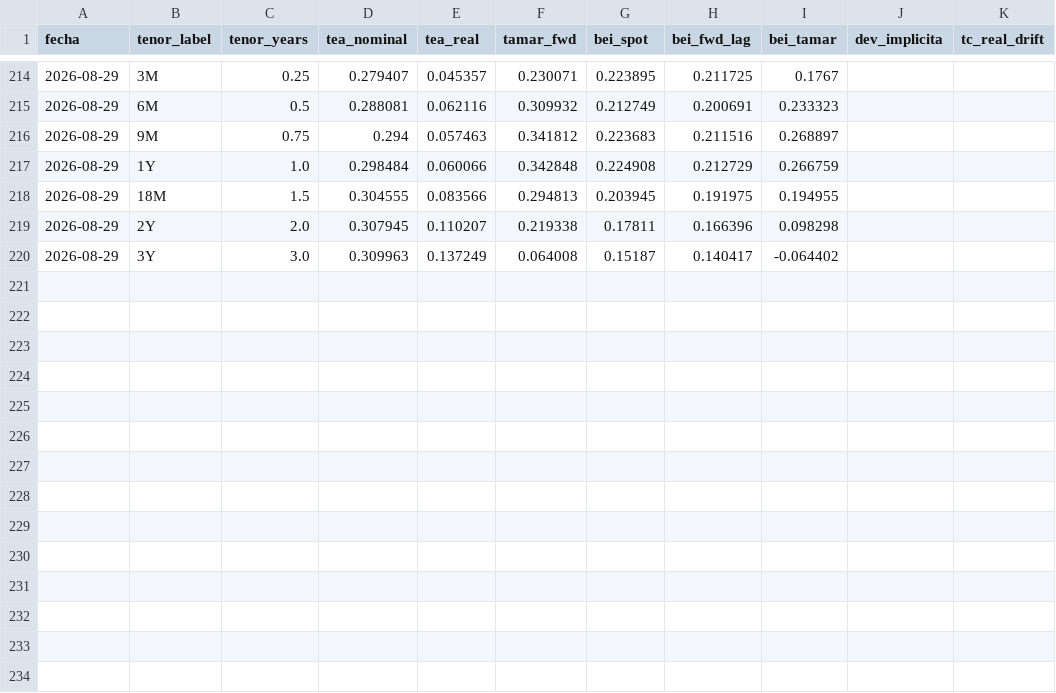
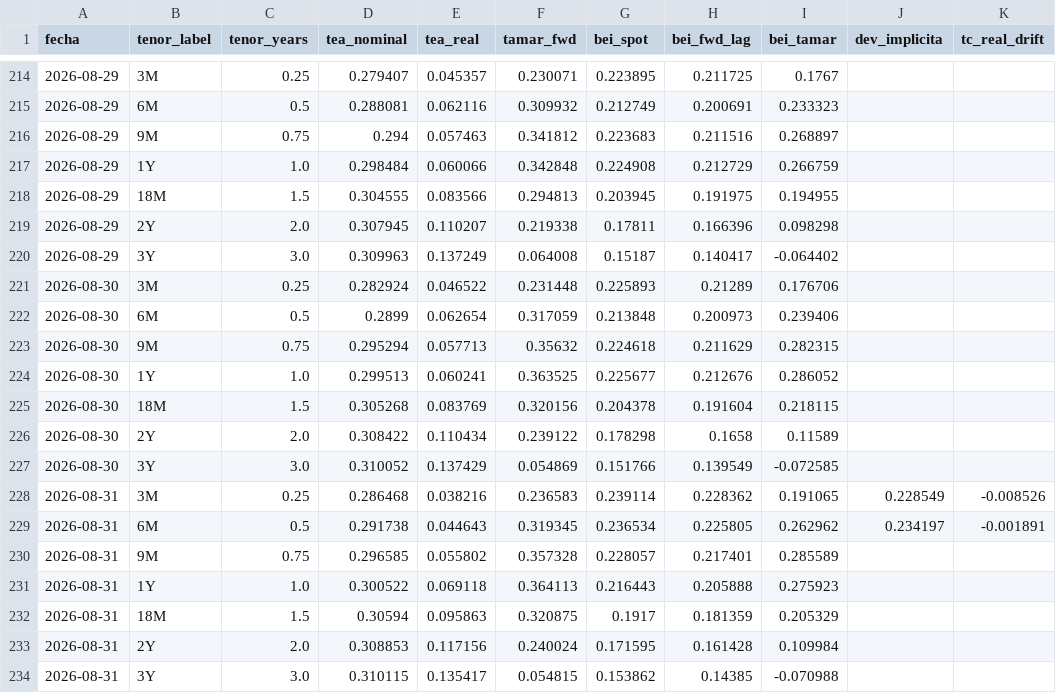
Before and after one commit to IronCondorBursatil/MonitorMercadoArgy, a CSV file: data/history/bei_diario.csv, drawn as a sheet; only a part is shown, gaps mark what is left out.

```diff
--- a/data/history/bei_diario.csv
+++ b/data/history/bei_diario.csv
@@ -220 +220,15 @@ fecha,tenor_label,tenor_years,tea_nominal,tea_real,tamar_fwd,bei_spot,bei_fwd_la
 2026-08-29,3Y,3.0,0.309963,0.137249,0.064008,0.15187,0.140417,-0.064402,,
+2026-08-30,3M,0.25,0.282924,0.046522,0.231448,0.225893,0.21289,0.176706,,
+2026-08-30,6M,0.5,0.2899,0.062654,0.317059,0.213848,0.200973,0.239406,,
+2026-08-30,9M,0.75,0.295294,0.057713,0.35632,0.224618,0.211629,0.282315,,
+2026-08-30,1Y,1.0,0.299513,0.060241,0.363525,0.225677,0.212676,0.286052,,
+2026-08-30,18M,1.5,0.305268,0.083769,0.320156,0.204378,0.191604,0.218115,,
+2026-08-30,2Y,2.0,0.308422,0.110434,0.239122,0.178298,0.1658,0.11589,,
+2026-08-30,3Y,3.0,0.310052,0.137429,0.054869,0.151766,0.139549,-0.072585,,
+2026-08-31,3M,0.25,0.286468,0.038216,0.236583,0.239114,0.228362,0.191065,0.228549,-0.008526
+2026-08-31,6M,0.5,0.291738,0.044643,0.319345,0.236534,0.225805,0.262962,0.234197,-0.001891
+2026-08-31,9M,0.75,0.296585,0.055802,0.357328,0.228057,0.217401,0.285589,,
+2026-08-31,1Y,1.0,0.300522,0.069118,0.364113,0.216443,0.205888,0.275923,,
+2026-08-31,18M,1.5,0.30594,0.095863,0.320875,0.1917,0.181359,0.205329,,
+2026-08-31,2Y,2.0,0.308853,0.117156,0.240024,0.171595,0.161428,0.109984,,
+2026-08-31,3Y,3.0,0.310115,0.135417,0.054815,0.153862,0.14385,-0.070988,,
```
Also changed, not shown: data/history/cer_diario.csv, 3 other files.
